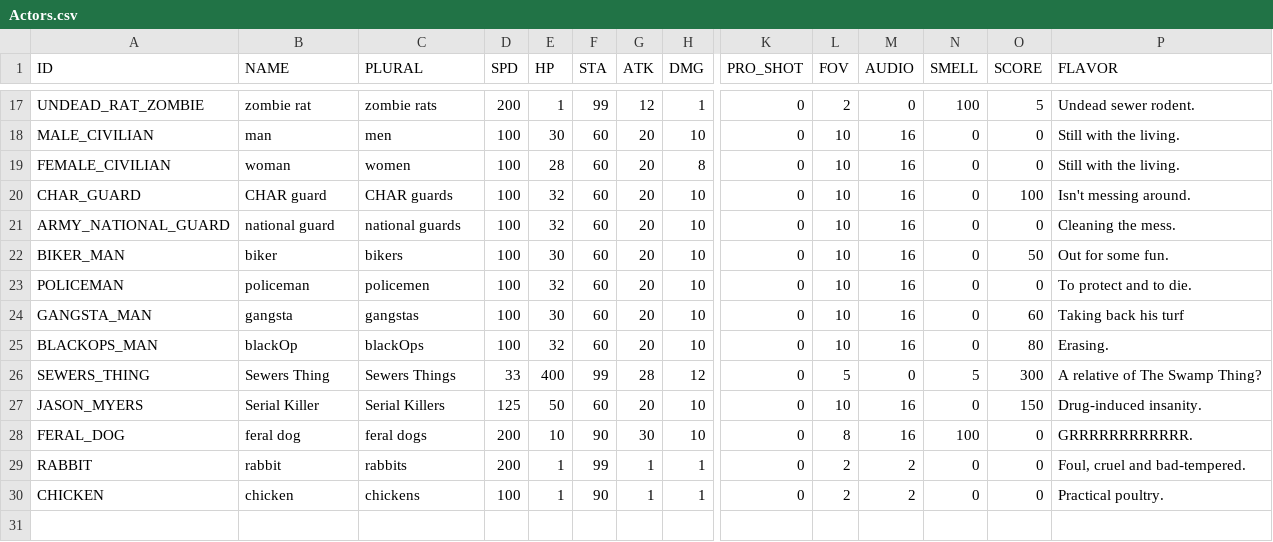
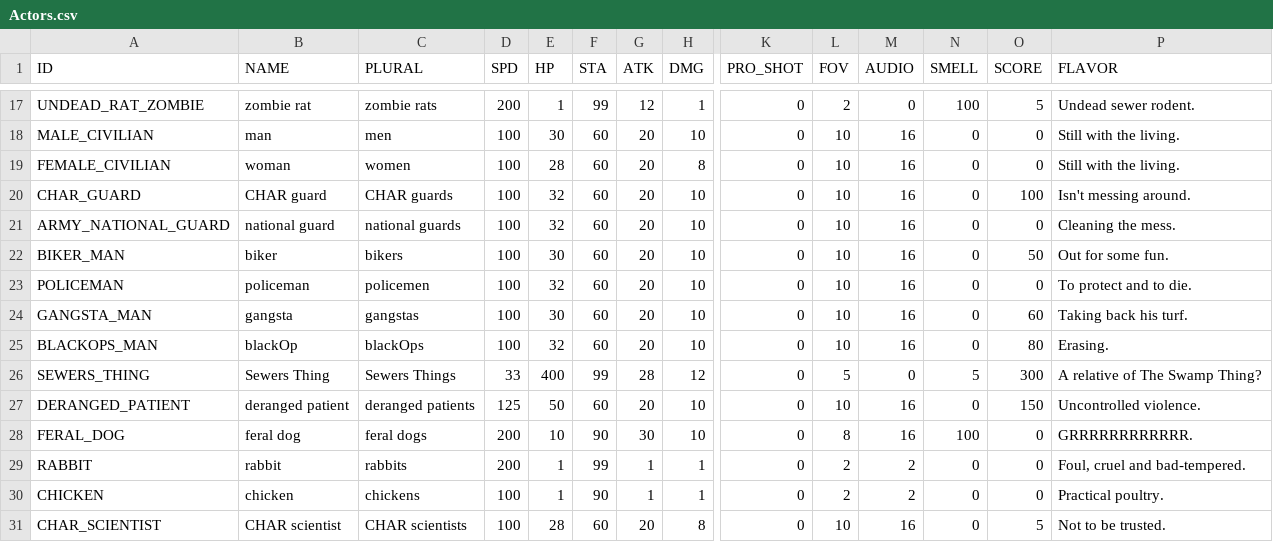
Before and after one commit to laleksic/StillAlive, a CSV file: Rogue Survivor Still Alive/Resources/Data/Actors.csv, drawn as a sheet; only a part is shown, gaps mark what is left out; rows hold the shown columns only; the diff names each change by its address in the sheet, - before the commit and + after, or states it on an @@ line.

Commit message:
v2.10.2.6: Release 8-1: removed unique NPC timed raids. added CHAR scientists

```diff
--- a/Rogue Survivor Still Alive/Resources/Data/Actors.csv
+++ b/Rogue Survivor Still Alive/Resources/Data/Actors.csv
-P24 (FLAVOR): Taking back his turf
+P24 (FLAVOR): Taking back his turf.
-A27 (ID): JASON_MYERS
+A27 (ID): DERANGED_PATIENT
-B27 (NAME): Serial Killer
+B27 (NAME): deranged patient
-C27 (PLURAL): Serial Killers
+C27 (PLURAL): deranged patients
-P27 (FLAVOR): Drug-induced insanity.
+P27 (FLAVOR): Uncontrolled violence.
+row 31: CHAR_SCIENTIST | CHAR scientist | CHAR scientists | 100 | 28 | 60 | 20 | 8 | 0 | 10 | 16 | 0 | 5 | Not to be trusted.
```
Also changed, not shown: Rogue Survivor Still Alive/Resources/Data/Items_MeleeWeapons.csv, Rogue Survivor Still Alive/Resources/Data/Items_RangedWeapons.csv, 51 other files.
